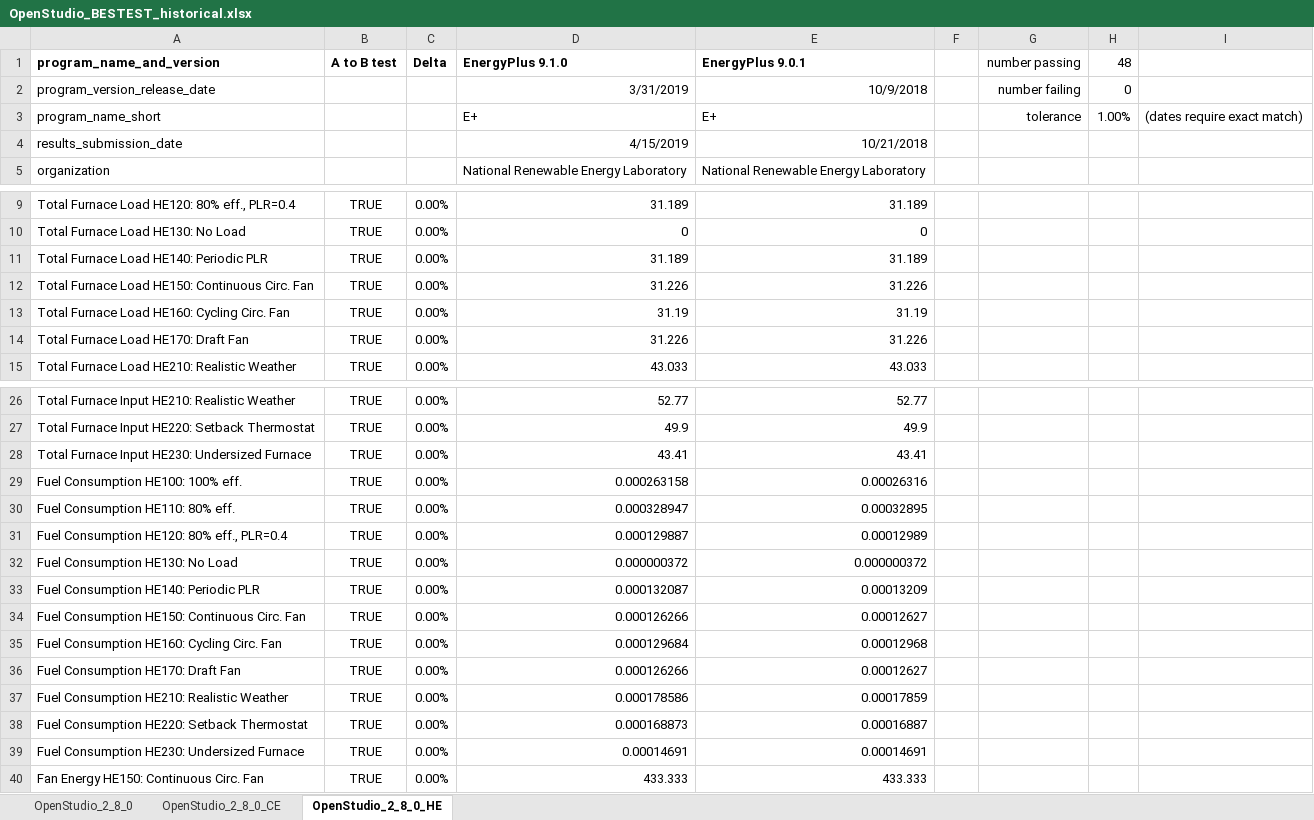
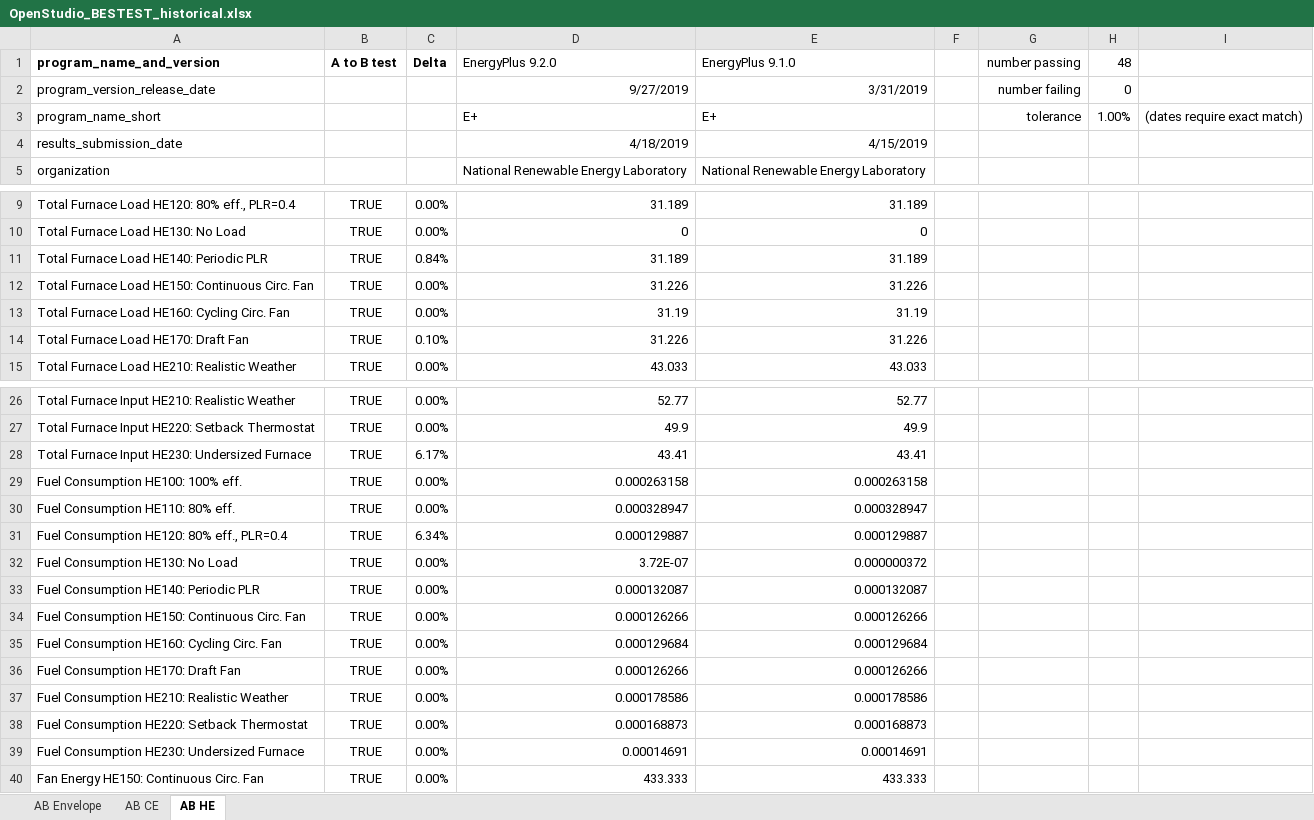
Before and after one commit to NREL/BESTEST-GSR, an Excel workbook: results/historical/OpenStudio_BESTEST_historical.xlsx, sheet AB HE, drawn as a sheet; only a part is shown, gaps mark what is left out; values as stored, in another font and other column widths than the file's, no borders; conditional formats not drawn; the diff covers the shown part only; the diff names each change by its address in the sheet, - before the commit and + after, or states it on an @@ line.

Commit message:
Update OpenStudio_BESTEST_historical.xlsx
Updated A to B to look at EnergyPlus 9.1 versus 9.2

```diff
--- a/results/historical/OpenStudio_BESTEST_historical.xlsx (sheet AB HE)
+++ b/results/historical/OpenStudio_BESTEST_historical.xlsx (sheet AB HE)
-sheet tab: OpenStudio_2_8_0
+sheet tab: AB Envelope
-sheet tab: OpenStudio_2_8_0_CE
+sheet tab: AB CE
-sheet tab: OpenStudio_2_8_0_HE
+sheet tab: AB HE
-D1: EnergyPlus 9.1.0
+D1: EnergyPlus 9.2.0
-D1:E1 bold: on
+D1:E1 bold: off
-E1: EnergyPlus 9.0.1
+E1: EnergyPlus 9.1.0
-D2 (EnergyPlus 9.2.0): 3/31/2019
+D2 (EnergyPlus 9.2.0): 9/27/2019
-E2 (EnergyPlus 9.1.0): 10/9/2018
+E2 (EnergyPlus 9.1.0): 3/31/2019
-D4 (EnergyPlus 9.2.0): 4/15/2019
+D4 (EnergyPlus 9.2.0): 4/18/2019
-E4 (EnergyPlus 9.1.0): 10/21/2018
+E4 (EnergyPlus 9.1.0): 4/15/2019
-C11 (Delta): 0.00%
+C11 (Delta): 0.84%
-C14 (Delta): 0.00%
+C14 (Delta): 0.10%
-C28 (Delta): 0.00%
+C28 (Delta): 6.17%
-E29 (EnergyPlus 9.1.0): 0.00026316
+E29 (EnergyPlus 9.1.0): 0.000263158
-E30 (EnergyPlus 9.1.0): 0.00032895
+E30 (EnergyPlus 9.1.0): 0.000328947
-C31 (Delta): 0.00%
+C31 (Delta): 6.34%
-E31 (EnergyPlus 9.1.0): 0.00012989
+E31 (EnergyPlus 9.1.0): 0.000129887
-D32 (EnergyPlus 9.2.0): 0.000000372
+D32 (EnergyPlus 9.2.0): 3.72E-07
-E33 (EnergyPlus 9.1.0): 0.00013209
+E33 (EnergyPlus 9.1.0): 0.000132087
-E34 (EnergyPlus 9.1.0): 0.00012627
+E34 (EnergyPlus 9.1.0): 0.000126266
-E35 (EnergyPlus 9.1.0): 0.00012968
+E35 (EnergyPlus 9.1.0): 0.000129684
-E36 (EnergyPlus 9.1.0): 0.00012627
+E36 (EnergyPlus 9.1.0): 0.000126266
-E37 (EnergyPlus 9.1.0): 0.00017859
+E37 (EnergyPlus 9.1.0): 0.000178586
-E38 (EnergyPlus 9.1.0): 0.00016887
+E38 (EnergyPlus 9.1.0): 0.000168873
```
Also changed, not shown: 2 edited cells elsewhere in this sheet, sheet AB CE, sheet AB Envelope, formulas that keep their value.
